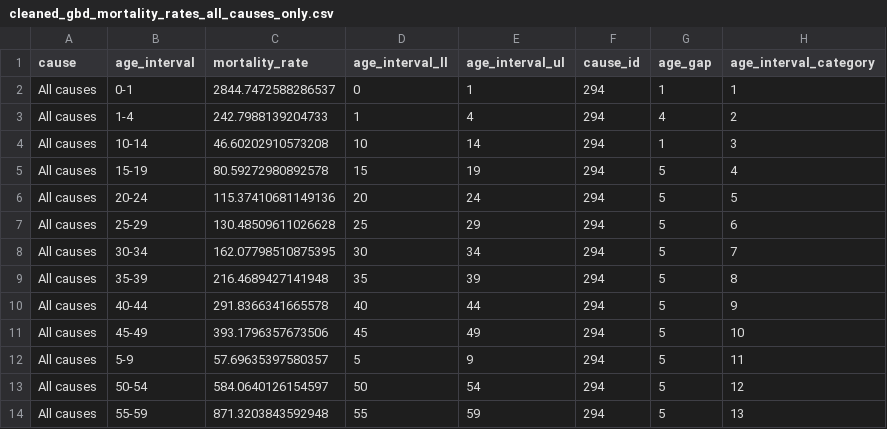
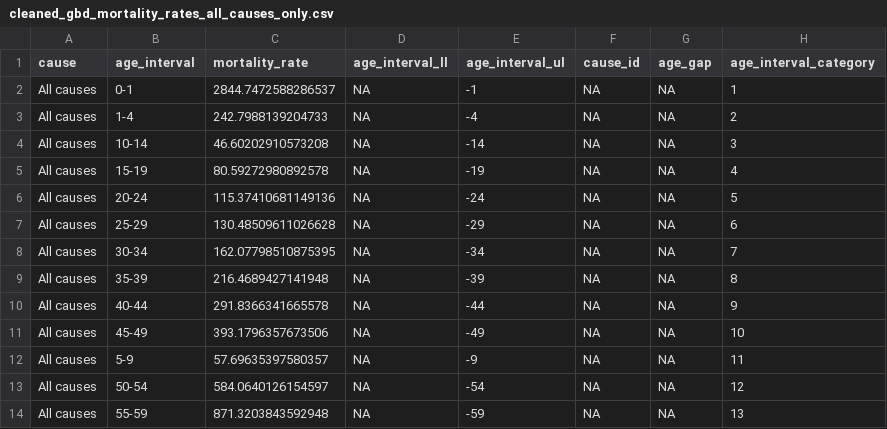
Before and after one commit to aqli-epic/epi.methods.paper, a CSV file: data/intermediate/cleaned_gbd_mortality_rates_all_causes_only.csv, drawn as a sheet; only a part is shown; the diff covers the shown part only.

```diff
--- a/data/intermediate/cleaned_gbd_mortality_rates_all_causes_only.csv
+++ b/data/intermediate/cleaned_gbd_mortality_rates_all_causes_only.csv
@@ -1,14 +1,14 @@
 cause,age_interval,mortality_rate,age_interval_ll,age_interval_ul,cause_id,age_gap,age_interval_category
-All causes,0-1,2844.7472588286537,0,1,294,1,1
-All causes,1-4 ,242.7988139204733,1,4,294,4,2
-All causes,10-14 ,46.60202910573208,10,14,294,1,3
-All causes,15-19 ,80.59272980892578,15,19,294,5,4
-All causes,20-24 ,115.37410681149136,20,24,294,5,5
-All causes,25-29 ,130.48509611026628,25,29,294,5,6
-All causes,30-34 ,162.07798510875395,30,34,294,5,7
-All causes,35-39 ,216.4689427141948,35,39,294,5,8
-All causes,40-44 ,291.8366341665578,40,44,294,5,9
-All causes,45-49 ,393.1796357673506,45,49,294,5,10
-All causes,5-9 ,57.69635397580357,5,9,294,5,11
-All causes,50-54 ,584.0640126154597,50,54,294,5,12
-All causes,55-59 ,871.3203843592948,55,59,294,5,13
+All causes,0-1,2844.7472588286537,NA,-1,NA,NA,1
+All causes,1-4 ,242.7988139204733,NA,-4,NA,NA,2
+All causes,10-14 ,46.60202910573208,NA,-14,NA,NA,3
+All causes,15-19 ,80.59272980892578,NA,-19,NA,NA,4
+All causes,20-24 ,115.37410681149136,NA,-24,NA,NA,5
+All causes,25-29 ,130.48509611026628,NA,-29,NA,NA,6
+All causes,30-34 ,162.07798510875395,NA,-34,NA,NA,7
+All causes,35-39 ,216.4689427141948,NA,-39,NA,NA,8
+All causes,40-44 ,291.8366341665578,NA,-44,NA,NA,9
+All causes,45-49 ,393.1796357673506,NA,-49,NA,NA,10
+All causes,5-9 ,57.69635397580357,NA,-9,NA,NA,11
+All causes,50-54 ,584.0640126154597,NA,-54,NA,NA,12
+All causes,55-59 ,871.3203843592948,NA,-59,NA,NA,13
```
Also changed, not shown: 30 edited cells elsewhere in this file, data/intermediate/cleaned_gbd_mortality_rates.csv, data/intermediate/cleaned_relative_risks.csv, 5 other files.
